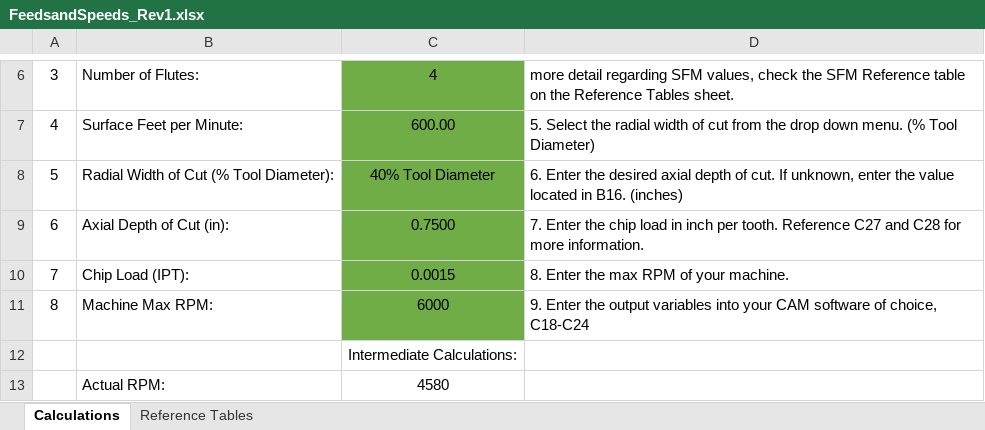
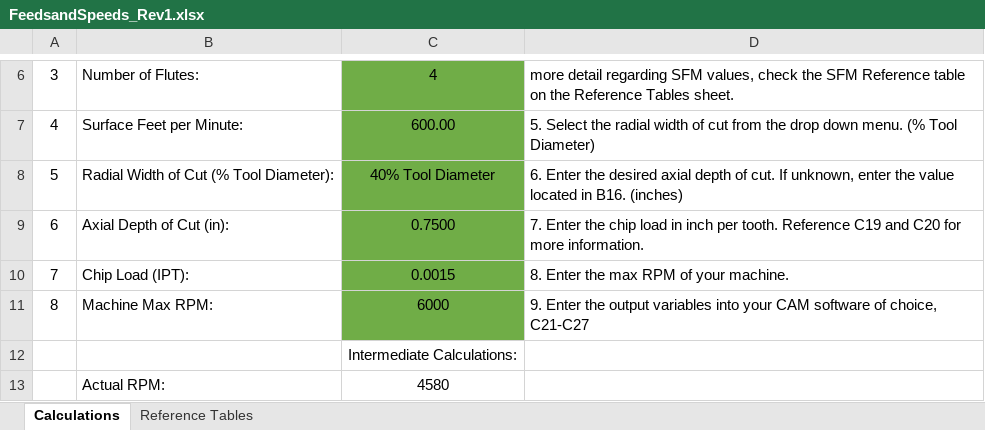
Before and after one commit to endlesstankzone/HEM_Feeds_and_Speeds_Calculator, an Excel workbook: FeedsandSpeeds_Rev1.xlsx, sheet Calculations, drawn as a sheet; only a part is shown, gaps mark what is left out; values as stored, in another font and other column widths than the file's, no borders; the diff names each change by its address in the sheet, - before the commit and + after, or states it on an @@ line.

Commit message:
Update FeedsandSpeeds_Rev1.xlsx

```diff
--- a/FeedsandSpeeds_Rev1.xlsx (sheet Calculations)
+++ b/FeedsandSpeeds_Rev1.xlsx (sheet Calculations)
-D9: …tooth. Reference C27 and C28 for more…
+D9: …tooth. Reference C19 and C20 for more…
-D11: …of choice, C18-C24
+D11: …of choice, C21-C27
```
